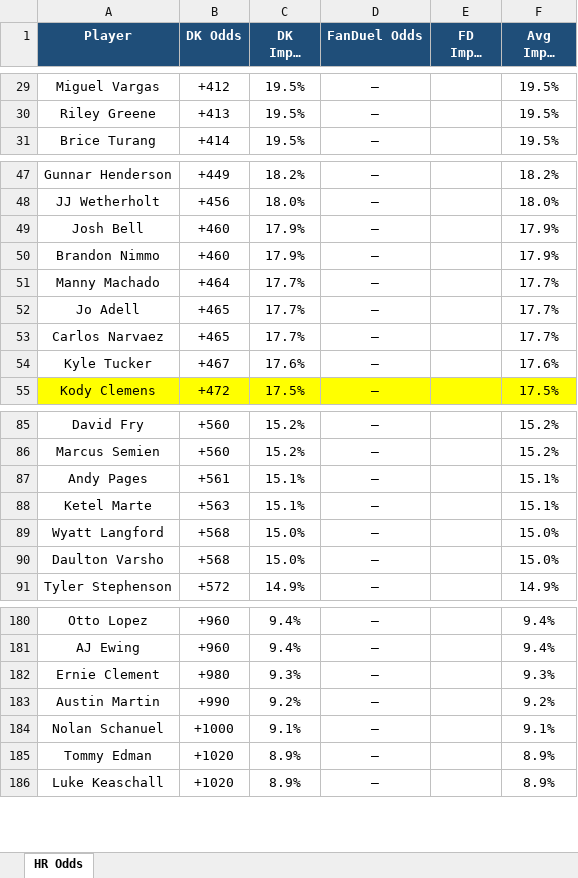
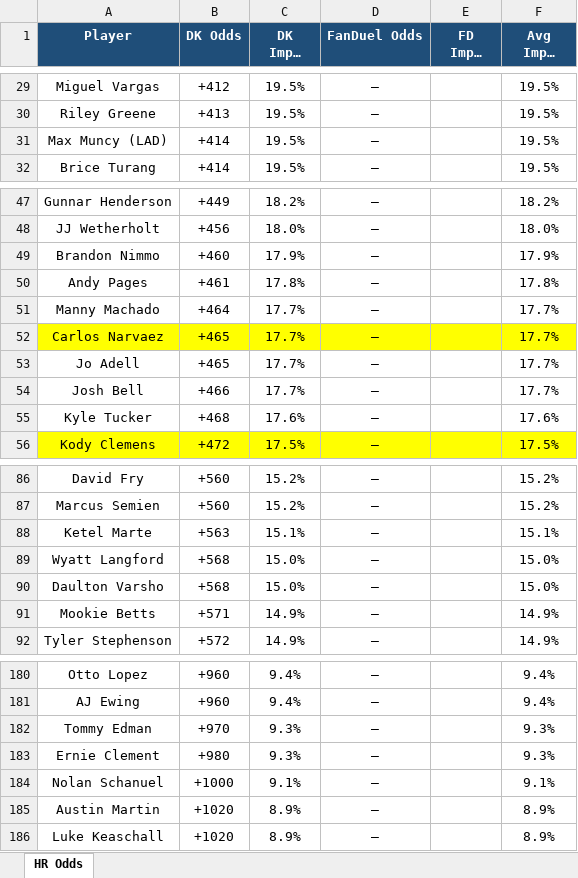
Before and after one commit to kornbergercharles-prog/HR-Odds-Scraper, an Excel workbook: hr_odds.xlsx, sheet HR Odds, drawn as a sheet; only a part is shown, gaps mark what is left out; long unchanged cells end in …; values as stored, in another font and other column widths than the file's, no borders; removed rows and columns are numbered as before the commit, all else as after; the diff covers the shown part only; the diff names each change by its address in the sheet, - before the commit and + after, or states it on an @@ line.

```diff
--- a/hr_odds.xlsx (sheet HR Odds)
+++ b/hr_odds.xlsx (sheet HR Odds)
+row 31: Max Muncy (LAD) | +414 | 19.5% | — |  | 19.5%
-row 49: Josh Bell | +460 | 17.9% | — |  | 17.9%
+row 50: Andy Pages | +461 | 17.8% | — |  | 17.8%
+row 52: Carlos Narvaez | +465 | 17.7% | — |  | 17.7%
-A54 (Player): Carlos Narvaez
+A54 (Player): Josh Bell
-B54 (DK Odds): +465
+B54 (DK Odds): +466
-B55 (DK Odds): +467
+B55 (DK Odds): +468
-row 87: Andy Pages | +561 | 15.1% | — |  | 15.1%
+row 91: Mookie Betts | +571 | 14.9% | — |  | 14.9%
+row 182: Tommy Edman | +970 | 9.3% | — |  | 9.3%
-row 183: Austin Martin | +990 | 9.2% | — |  | 9.2%
-A185 (Player): Tommy Edman
+A185 (Player): Austin Martin
```
Also changed, not shown: 2 added rows, 4 removed rows, 19 moved rows, 2 edited cells and cell formats elsewhere in this sheet, 1 other file.
